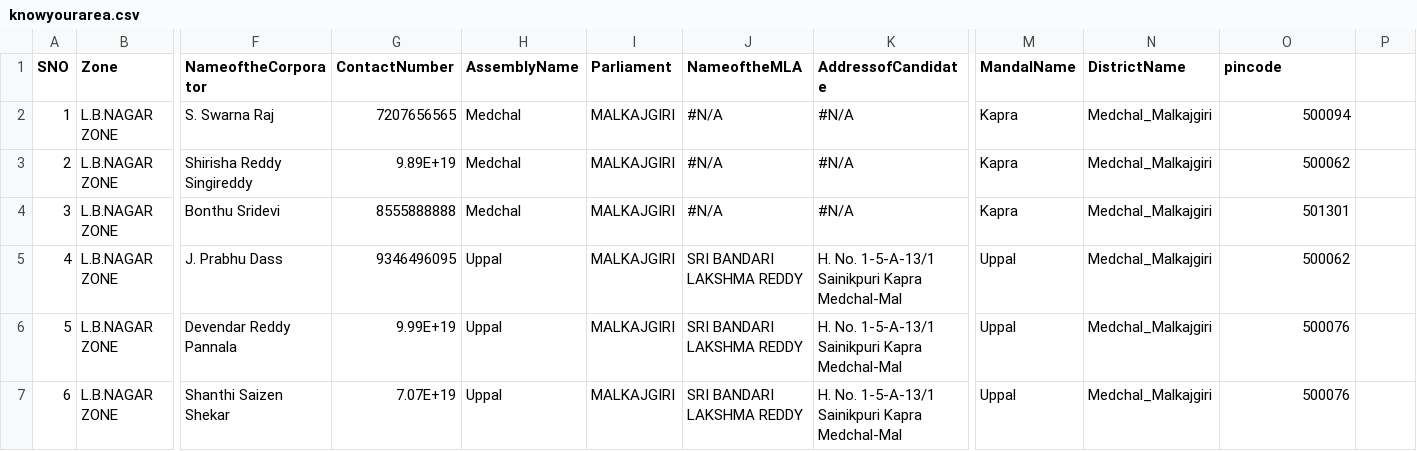
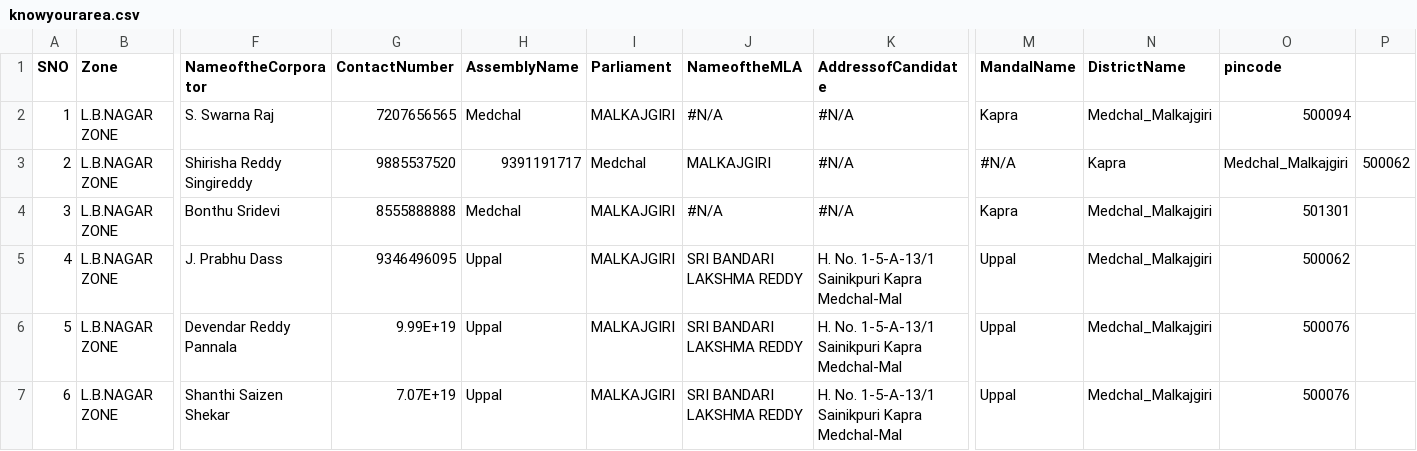
Before and after one commit to gisintelugu/knowyourarea, a CSV file: knowyourarea.csv, drawn as a sheet; only a part is shown, gaps mark what is left out; the diff names each change by its address in the sheet, - before the commit and + after, or states it on an @@ line.

Commit message:
Update knowyourarea.csv

```diff
--- a/knowyourarea.csv
+++ b/knowyourarea.csv
-G3 (ContactNumber): 9.89E+19
+G3 (ContactNumber): 9885537520
-H3 (AssemblyName): Medchal
+H3 (AssemblyName): 9391191717
-I3 (Parliament): MALKAJGIRI
+I3 (Parliament): Medchal
-J3 (NameoftheMLA): #N/A
+J3 (NameoftheMLA): MALKAJGIRI
-M3 (MandalName): Kapra
+M3 (MandalName): #N/A
-N3 (DistrictName): Medchal_Malkajgiri
+N3 (DistrictName): Kapra
-O3 (pincode): 500062
+O3 (pincode): Medchal_Malkajgiri
-P3: (empty)
+P3: 500062
```
